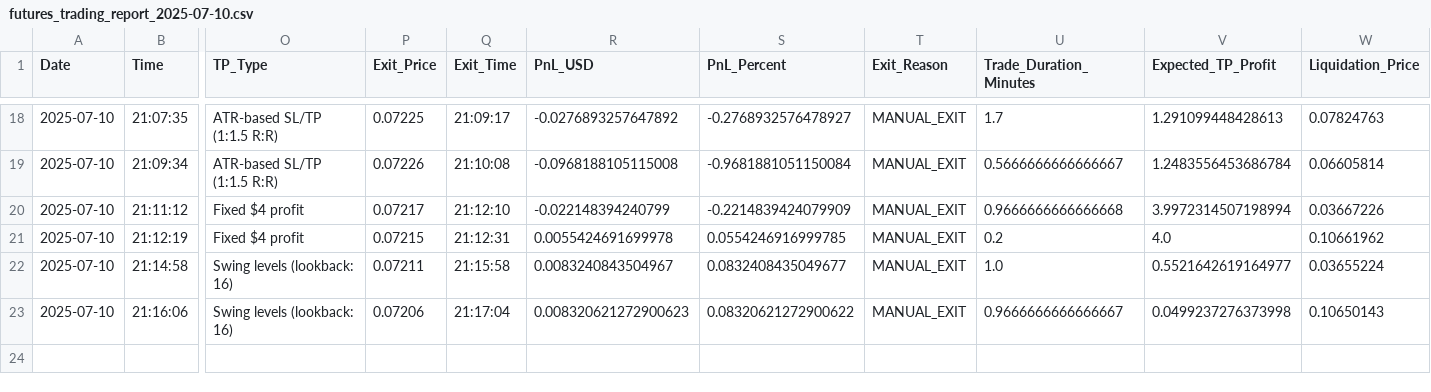
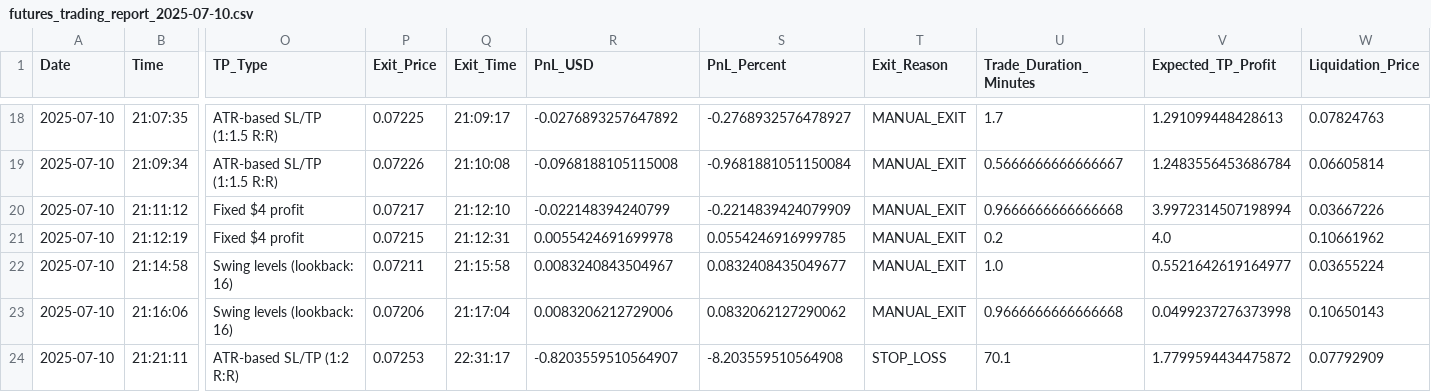
Before and after one commit to Arupreza/CrypBot, a CSV file: Future/futures_reports/futures_trading_report_2025-07-10.csv, drawn as a sheet; only a part is shown, gaps mark what is left out; rows hold the shown columns only; the diff names each change by its address in the sheet, - before the commit and + after, or states it on an @@ line.

```diff
--- a/Future/futures_reports/futures_trading_report_2025-07-10.csv
+++ b/Future/futures_reports/futures_trading_report_2025-07-10.csv
-R23 (PnL_USD): 0.008320621272900623
+R23 (PnL_USD): 0.0083206212729006
-S23 (PnL_Percent): 0.08320621272900622
+S23 (PnL_Percent): 0.0832062127290062
-U23 (Trade_Duration_Minutes): 0.9666666666666667
+U23 (Trade_Duration_Minutes): 0.9666666666666668
+row 24: 2025-07-10 | 21:21:11 | ATR-based SL/TP (1:2 R:R) | 0.07253 | 22:31:17 | -0.8203559510564907 | -8.203559510564908 | STOP_LOSS | 70.1 | 1.7799594434475872 | 0.07792909
```
Also changed, not shown: 1 other file.
